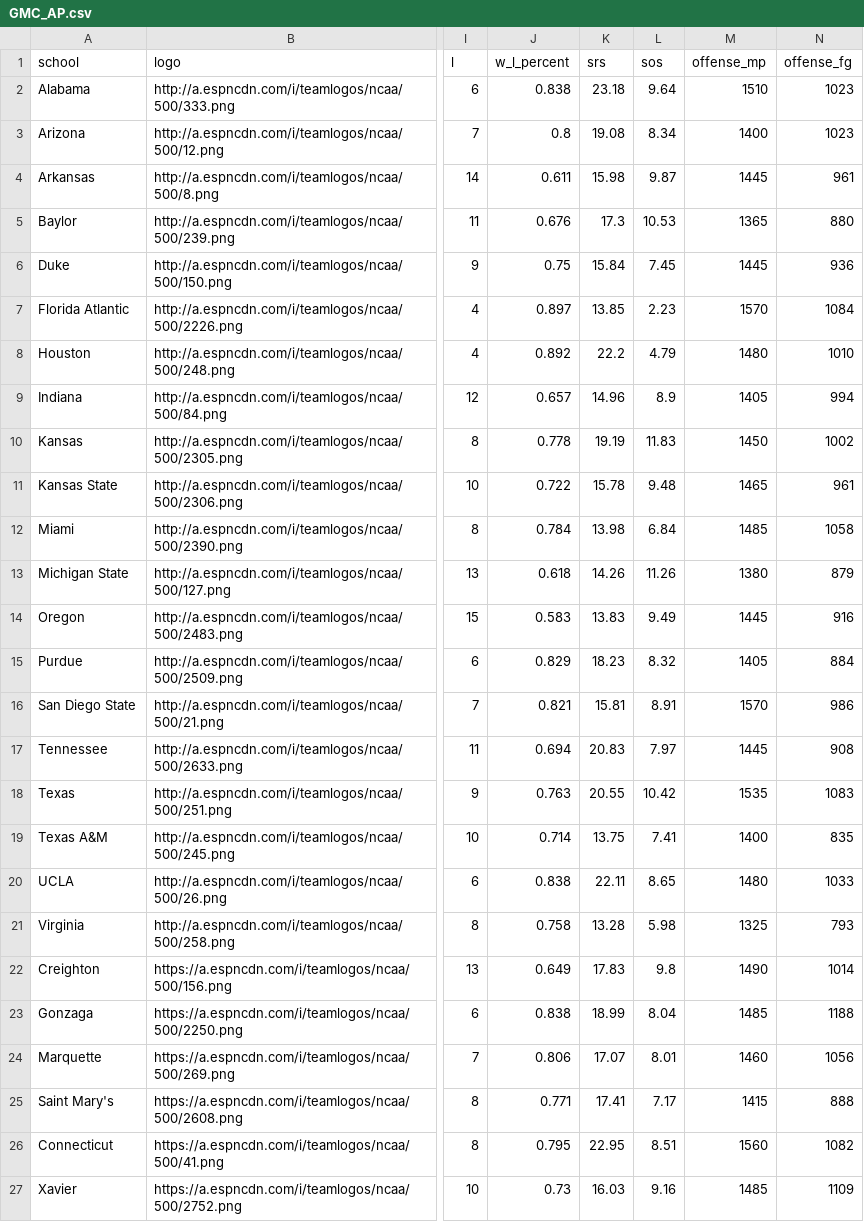
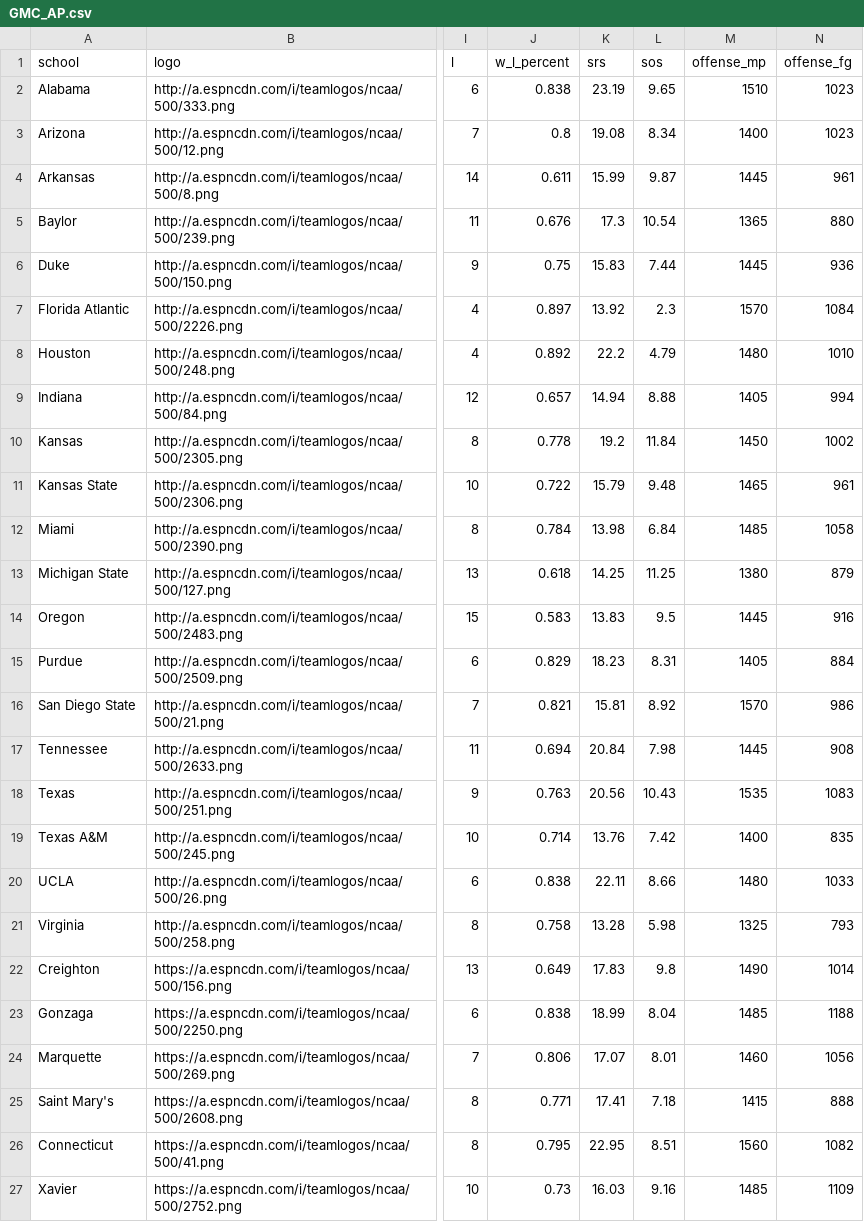
Before and after one commit to jpatak16/CBB-Prescout, a CSV file: UOregon_Prescout/data/GMC_AP.csv, drawn as a sheet; only a part is shown, gaps mark what is left out; the diff names each change by its address in the sheet, - before the commit and + after, or states it on an @@ line.

```diff
--- a/UOregon_Prescout/data/GMC_AP.csv
+++ b/UOregon_Prescout/data/GMC_AP.csv
-K2 (srs): 23.18
+K2 (srs): 23.19
-L2 (sos): 9.64
+L2 (sos): 9.65
-K4 (srs): 15.98
+K4 (srs): 15.99
-L5 (sos): 10.53
+L5 (sos): 10.54
-K6 (srs): 15.84
+K6 (srs): 15.83
-L6 (sos): 7.45
+L6 (sos): 7.44
-K7 (srs): 13.85
+K7 (srs): 13.92
-L7 (sos): 2.23
+L7 (sos): 2.3
-K9 (srs): 14.96
+K9 (srs): 14.94
-L9 (sos): 8.9
+L9 (sos): 8.88
-K10 (srs): 19.19
+K10 (srs): 19.2
-L10 (sos): 11.83
+L10 (sos): 11.84
-K11 (srs): 15.78
+K11 (srs): 15.79
-K13 (srs): 14.26
+K13 (srs): 14.25
-L13 (sos): 11.26
+L13 (sos): 11.25
-L14 (sos): 9.49
+L14 (sos): 9.5
-L15 (sos): 8.32
+L15 (sos): 8.31
-L16 (sos): 8.91
+L16 (sos): 8.92
-K17 (srs): 20.83
+K17 (srs): 20.84
-L17 (sos): 7.97
+L17 (sos): 7.98
-K18 (srs): 20.55
+K18 (srs): 20.56
-L18 (sos): 10.42
+L18 (sos): 10.43
-K19 (srs): 13.75
+K19 (srs): 13.76
-L19 (sos): 7.41
+L19 (sos): 7.42
-L20 (sos): 8.65
+L20 (sos): 8.66
-L25 (sos): 7.17
+L25 (sos): 7.18
```
Also changed, not shown: UOregon_Prescout/data/GMC_NET.csv, UOregon_Prescout/data/GMC_OS.csv, 6 other files.
